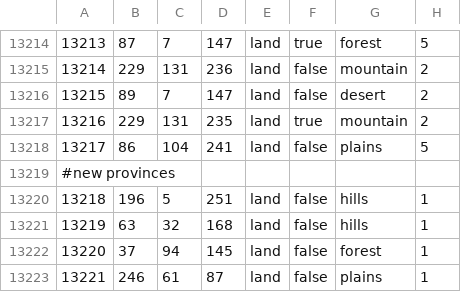
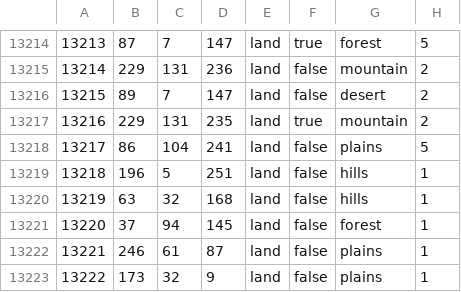
Before and after one commit to crasher925/COP, a CSV file: map/definition.csv, drawn as a sheet; only a part is shown, gaps mark what is left out; removed rows and columns are numbered as before the commit, all else as after; the diff names each change by its address in the sheet, - before the commit and + after, or states it on an @@ line.

```diff
--- a/map/definition.csv
+++ b/map/definition.csv
-row 13219: #new provinces
+row 13223: 13222 | 173 | 32 | 9 | land | false | plains | 1
```
Also changed, not shown: 21 other files.
